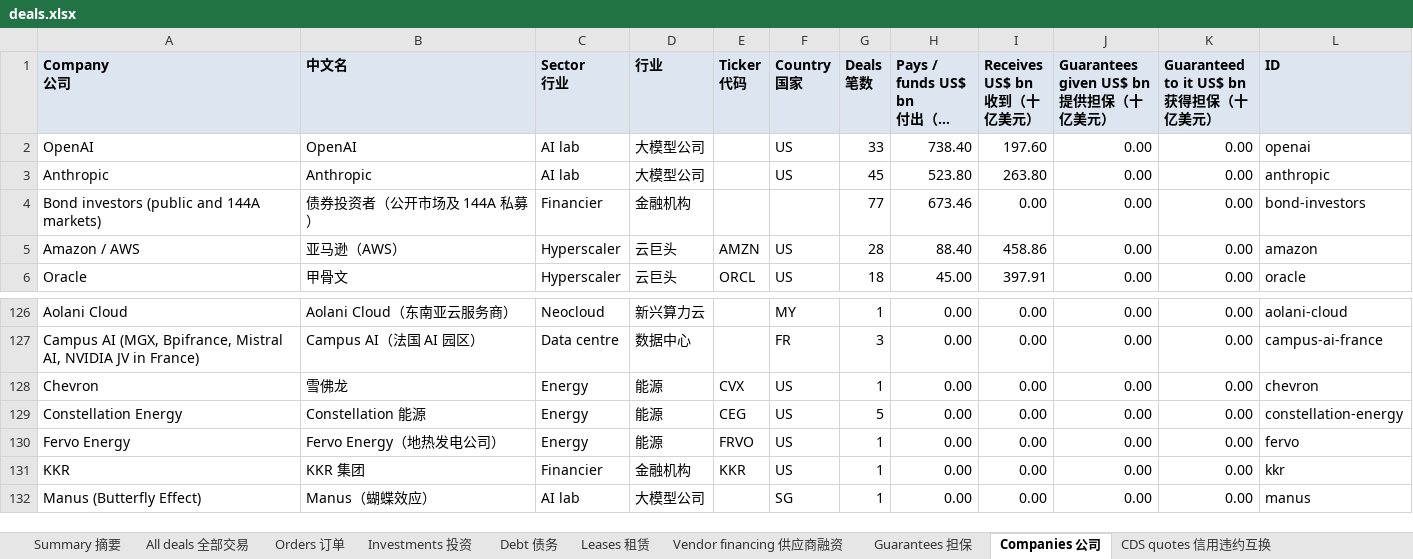
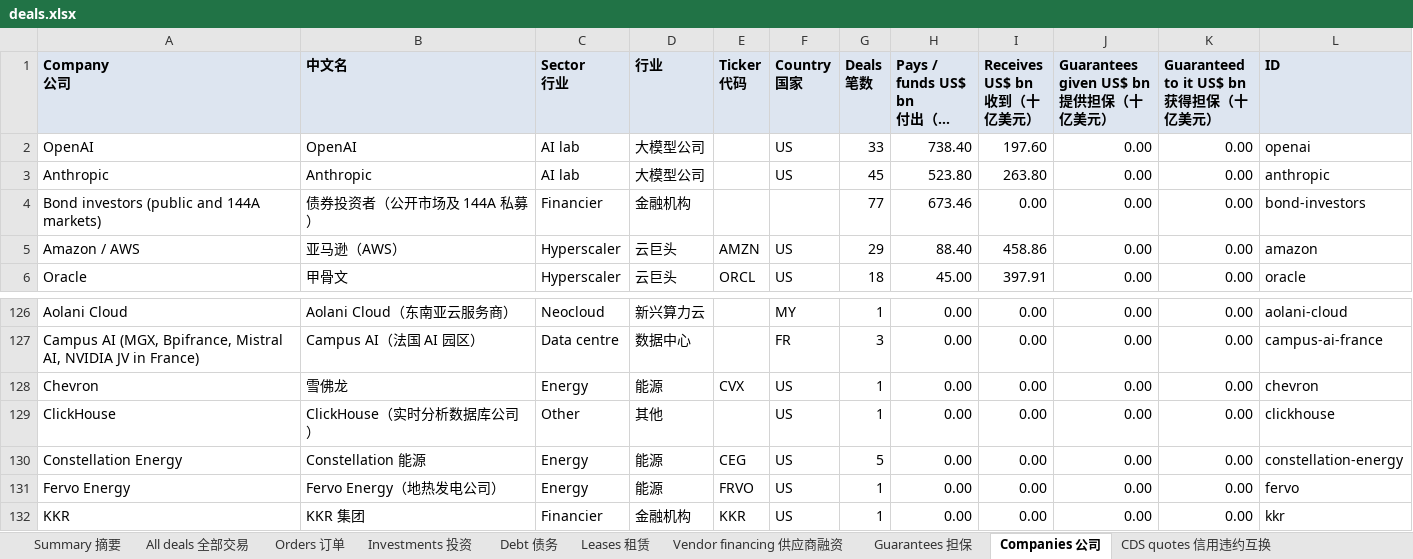
Before and after one commit to heyneww/GL-AI-live, an Excel workbook: data/v1/deals.xlsx, sheet Companies 公司, drawn as a sheet; only a part is shown, gaps mark what is left out; the shorter side is filled out with more unchanged rows; long unchanged cells end in …; values as stored, in another font and other column widths than the file's, no borders; the diff names each change by its address in the sheet, - before the commit and + after, or states it on an @@ line.

```diff
--- a/data/v1/deals.xlsx (sheet Companies 公司)
+++ b/data/v1/deals.xlsx (sheet Companies 公司)
-G5 (Deals 笔数): 28
+G5 (Deals 笔数): 29
+row 129: ClickHouse | ClickHouse（实时分析数据库公司） | Other | 其他 |  | US | 1 | 0.00 | 0.00 | 0.00 | 0.00 | clickhouse
```
Also changed, not shown: sheet Orders 订单, sheet All deals 全部交易, sheet Summary 摘要, 14 other files.
